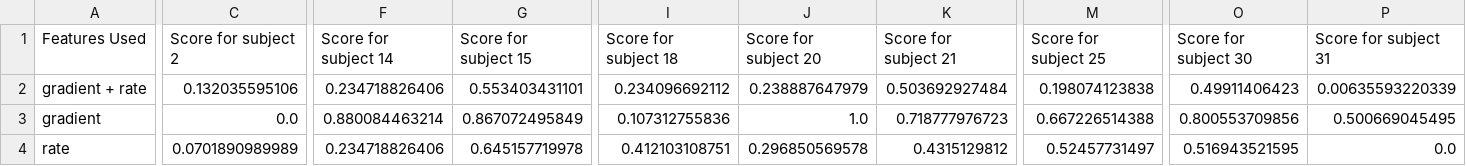
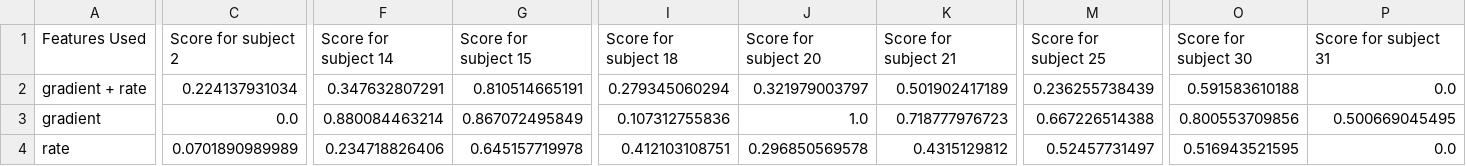
Before and after one commit to luigivieira/fsdk, a CSV file: fsdk/detectors/test-immersion.csv, drawn as a sheet; only a part is shown, gaps mark what is left out; the diff covers the shown part only; the diff names each change by its address in the sheet, - before the commit and + after, or states it on an @@ line.

```diff
--- a/fsdk/detectors/test-immersion.csv
+++ b/fsdk/detectors/test-immersion.csv
-C2 (Score for subject 2): 0.132035595106
+C2 (Score for subject 2): 0.224137931034
-F2 (Score for subject 14): 0.234718826406
+F2 (Score for subject 14): 0.347632807291
-G2 (Score for subject 15): 0.553403431101
+G2 (Score for subject 15): 0.810514665191
-I2 (Score for subject 18): 0.234096692112
+I2 (Score for subject 18): 0.279345060294
-J2 (Score for subject 20): 0.238887647979
+J2 (Score for subject 20): 0.321979003797
-K2 (Score for subject 21): 0.503692927484
+K2 (Score for subject 21): 0.501902417189
-M2 (Score for subject 25): 0.198074123838
+M2 (Score for subject 25): 0.236255738439
-O2 (Score for subject 30): 0.49911406423
+O2 (Score for subject 30): 0.591583610188
-P2 (Score for subject 31): 0.00635593220339
+P2 (Score for subject 31): 0.0
```
Also changed, not shown: 8 edited cells elsewhere in this file, 14 other files.
